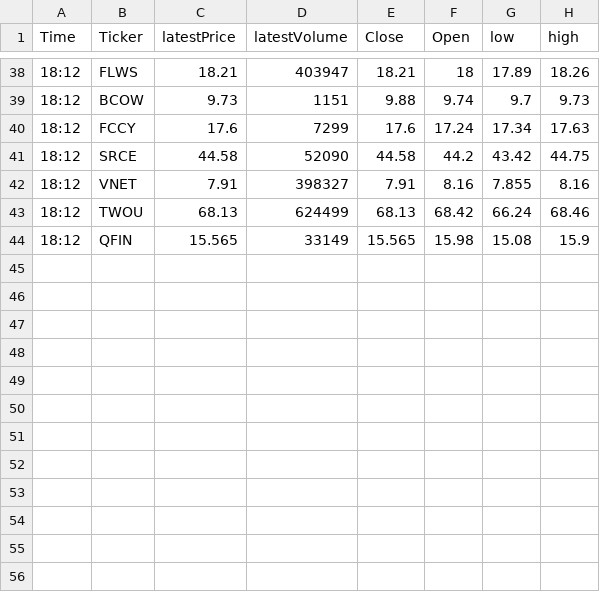
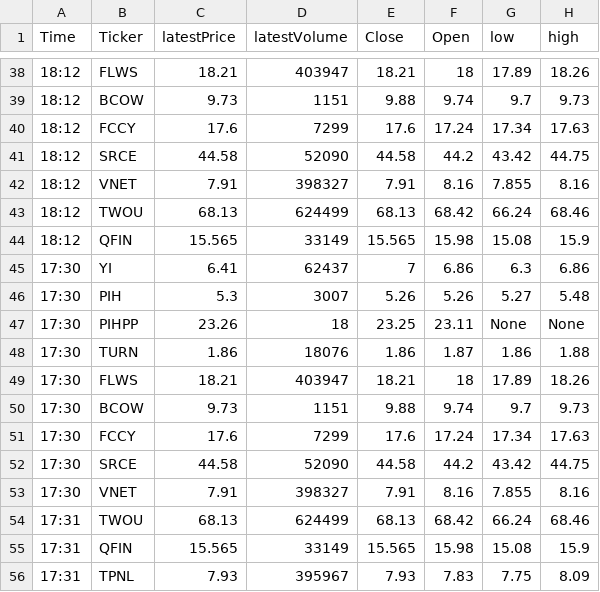
Before and after one commit to maxcastan/p-3, a CSV file: info.csv, drawn as a sheet; only a part is shown, gaps mark what is left out; the diff names each change by its address in the sheet, - before the commit and + after, or states it on an @@ line.

```diff
--- a/info.csv
+++ b/info.csv
+row 45: 17:30 | YI | 6.41 | 62437 | 7 | 6.86 | 6.3 | 6.86
+row 46: 17:30 | PIH | 5.3 | 3007 | 5.26 | 5.26 | 5.27 | 5.48
+row 47: 17:30 | PIHPP | 23.26 | 18 | 23.25 | 23.11 | None | None
+row 48: 17:30 | TURN | 1.86 | 18076 | 1.86 | 1.87 | 1.86 | 1.88
+row 49: 17:30 | FLWS | 18.21 | 403947 | 18.21 | 18 | 17.89 | 18.26
+row 50: 17:30 | BCOW | 9.73 | 1151 | 9.88 | 9.74 | 9.7 | 9.73
+row 51: 17:30 | FCCY | 17.6 | 7299 | 17.6 | 17.24 | 17.34 | 17.63
+row 52: 17:30 | SRCE | 44.58 | 52090 | 44.58 | 44.2 | 43.42 | 44.75
+row 53: 17:30 | VNET | 7.91 | 398327 | 7.91 | 8.16 | 7.855 | 8.16
+row 54: 17:31 | TWOU | 68.13 | 624499 | 68.13 | 68.42 | 66.24 | 68.46
+row 55: 17:31 | QFIN | 15.565 | 33149 | 15.565 | 15.98 | 15.08 | 15.9
+row 56: 17:31 | TPNL | 7.93 | 395967 | 7.93 | 7.83 | 7.75 | 8.09
```
Also changed, not shown: 3 other files.
